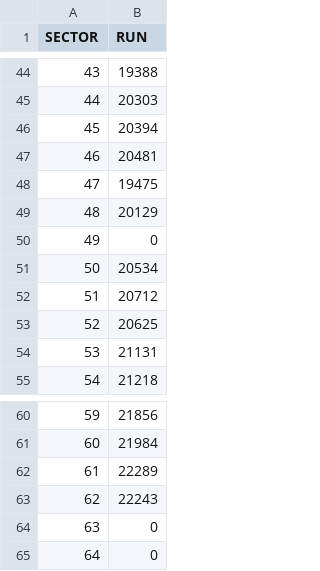
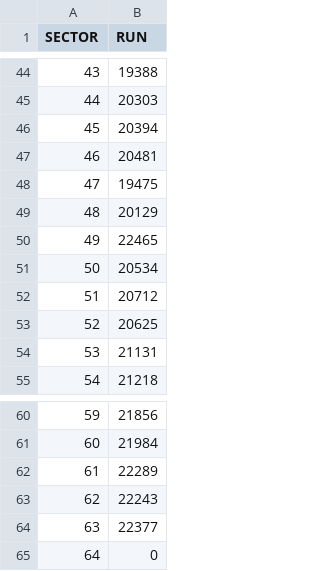
Before and after one commit to masonrh2/sphenix_cosmics, a CSV file: files/physics_runs.csv, drawn as a sheet; only a part is shown, gaps mark what is left out.

Commit message:
updated physics_runs.csv

```diff
--- a/files/physics_runs.csv
+++ b/files/physics_runs.csv
@@ -49,3 +49,3 @@ SECTOR, RUN
 48, 20129
-49, 0
+49, 22465
 50, 20534
@@ -63,3 +63,3 @@ SECTOR, RUN
 62, 22243
-63, 0
+63, 22377
 64, 0
```
Also changed, not shown: 1 other file.
